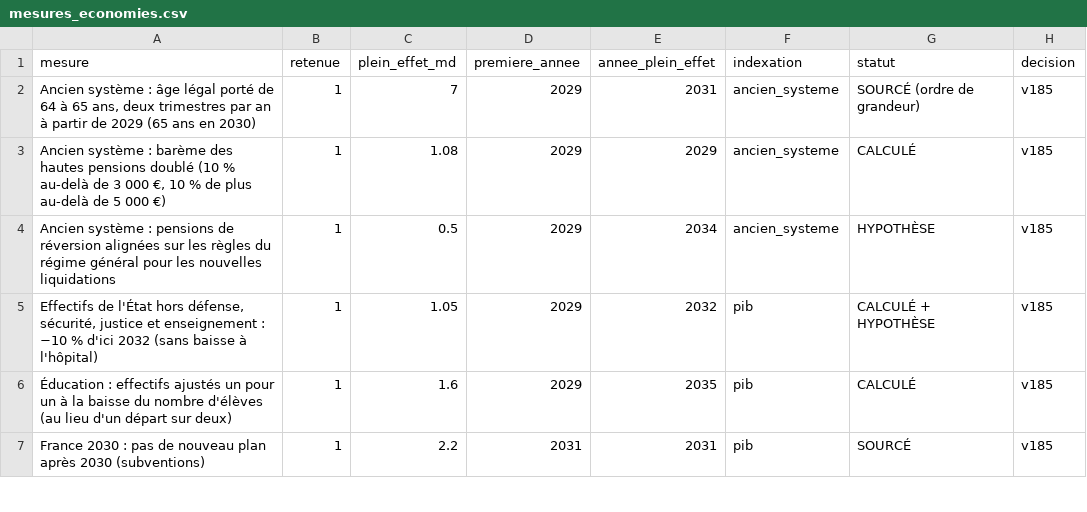
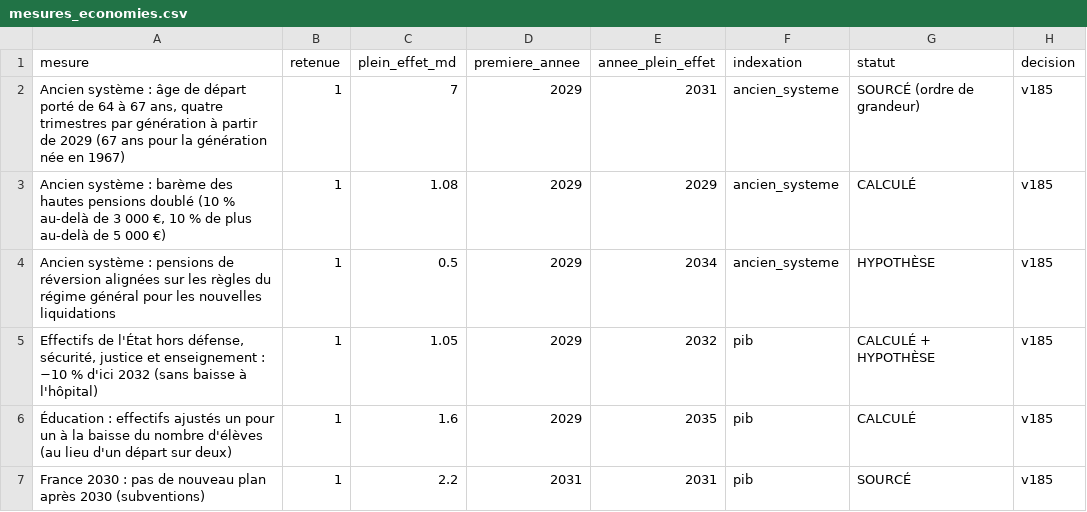
Before and after one commit to adrienruel/simu2027, a CSV file: parametres/donnees/mesures_economies.csv, drawn as a sheet; only a part is shown.

```diff
--- a/parametres/donnees/mesures_economies.csv
+++ b/parametres/donnees/mesures_economies.csv
@@ -1,3 +1,3 @@
 mesure,retenue,plein_effet_md,premiere_annee,annee_plein_effet,indexation,statut,decision
-"Ancien système : âge légal porté de 64 à 65 ans, deux trimestres par an à partir de 2029 (65 ans en 2030)",1,7,2029,2031,ancien_systeme,SOURCÉ (ordre de grandeur),v185
+"Ancien système : âge de départ porté de 64 à 67 ans, quatre trimestres par génération à partir de 2029 (67 ans pour la génération née en 1967)",1,7,2029,2031,ancien_systeme,SOURCÉ (ordre de grandeur),v185
 "Ancien système : barème des hautes pensions doublé (10 % au-delà de 3 000 €, 10 % de plus au-delà de 5 000 €)",1,1.08,2029,2029,ancien_systeme,CALCULÉ,v185
```
Also changed, not shown: 9 other files.
